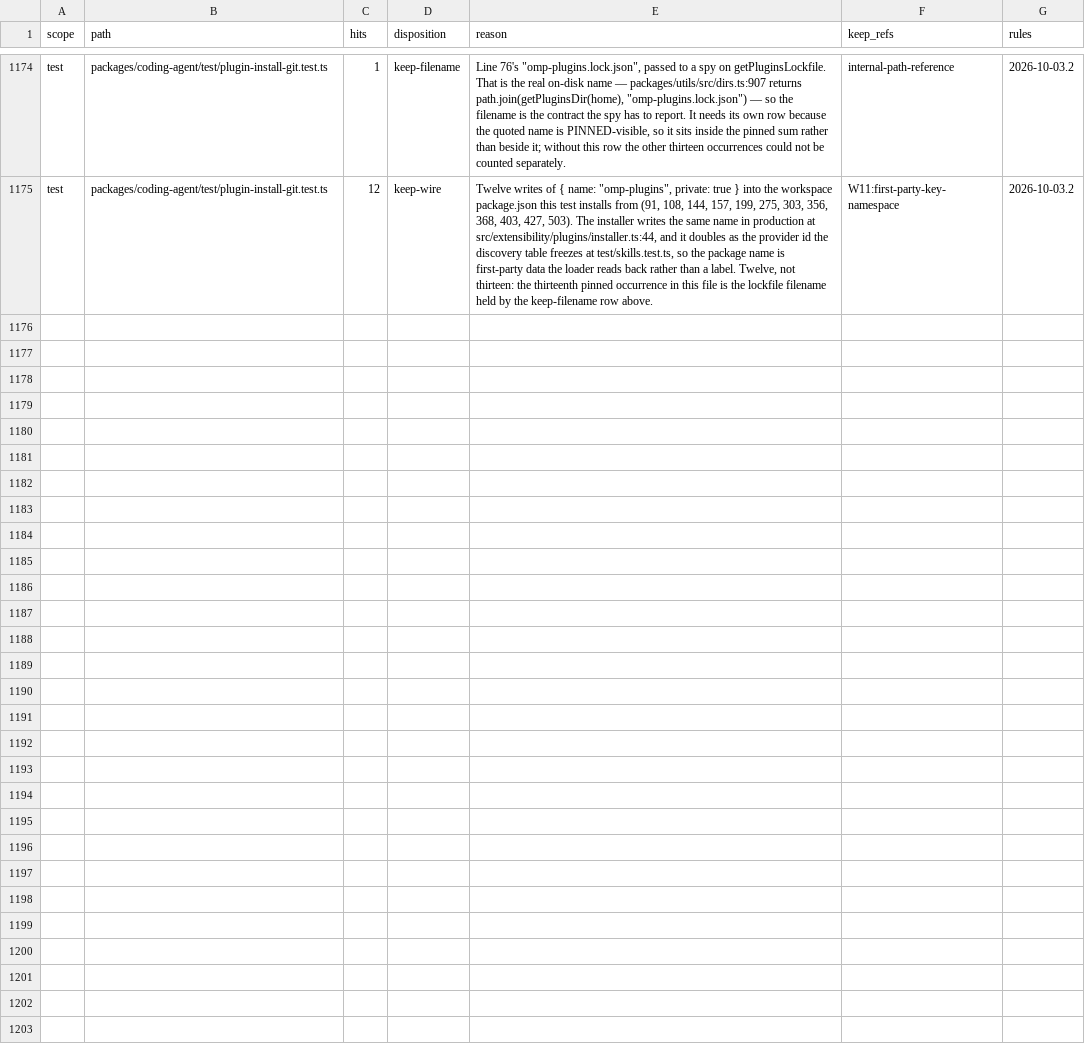
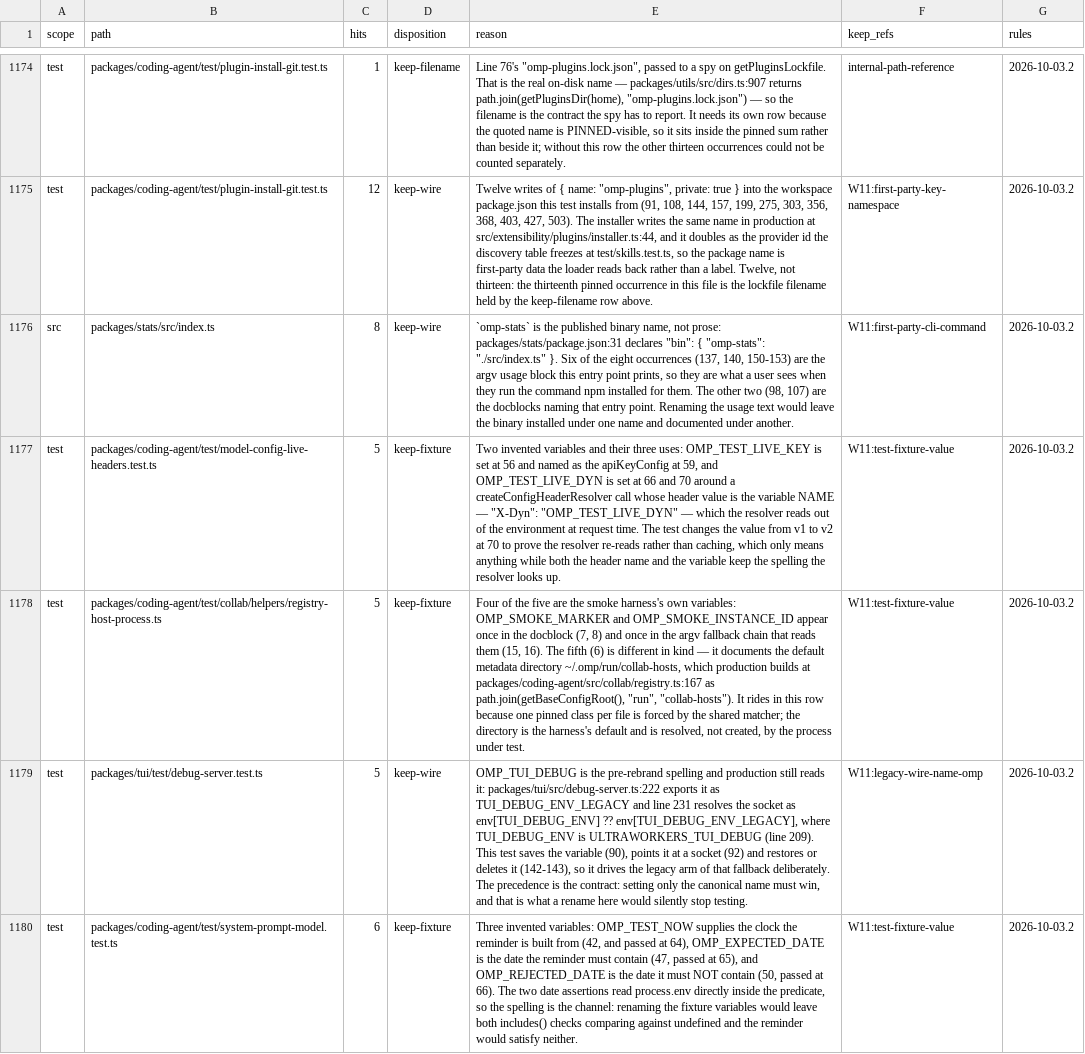
Before and after one commit to ultrabuilders/ultraworkers, a TSV file: scripts/rename/disposition.tsv, drawn as a sheet; only a part is shown, gaps mark what is left out; the diff names each change by its address in the sheet, - before the commit and + after, or states it on an @@ line.

```diff
--- a/scripts/rename/disposition.tsv
+++ b/scripts/rename/disposition.tsv
+row 1176: src | packages/stats/src/index.ts | 8 | keep-wire | `omp-stats` is the published binary name, not prose: packages/stats/package.json:31 declares "bin": { "omp-stats": "./src/index.ts" }. Six of the eight occurrences (137, 140, 150-153) are the argv usage block this entry point prints, so they are what a user sees when they run the command npm installed for them. The other two (98, 107) are the docblocks naming that entry point. Renaming the usage text would leave the binary installed under one name and documented under another. | W11:first-party-cli-command | 2026-10-03.2
+row 1177: test | packages/coding-agent/test/model-config-live-headers.test.ts | 5 | keep-fixture | Two invented variables and their three uses: OMP_TEST_LIVE_KEY is set at 56 and named as the apiKeyConfig at 59, and OMP_TEST_LIVE_DYN is set at 66 and 70 around a createConfigHeaderResolver call whose header value is the variable NAME — "X-Dyn": "OMP_TEST_LIVE_DYN" — which the resolver reads out of the environment at request time. The test changes the value from v1 to v2 at 70 to prove the resolver re-reads rather than caching, which only means anything while both the header name and the variable keep the spelling the resolver looks up. | W11:test-fixture-value | 2026-10-03.2
+row 1178: test | packages/coding-agent/test/collab/helpers/registry-host-process.ts | 5 | keep-fixture | Four of the five are the smoke harness's own variables: OMP_SMOKE_MARKER and OMP_SMOKE_INSTANCE_ID appear once in the docblock (7, 8) and once in the argv fallback chain that reads them (15, 16). The fifth (6) is different in kind — it documents the default metadata directory ~/.omp/run/collab-hosts, which production builds at packages/coding-agent/src/collab/registry.ts:167 as path.join(getBaseConfigRoot(), "run", "collab-hosts"). It rides in this row because one pinned class per file is forced by the shared matcher; the directory is the harness's default and is resolved, not created, by the process under test. | W11:test-fixture-value | 2026-10-03.2
+row 1179: test | packages/tui/test/debug-server.test.ts | 5 | keep-wire | OMP_TUI_DEBUG is the pre-rebrand spelling and production still reads it: packages/tui/src/debug-server.ts:222 exports it as TUI_DEBUG_ENV_LEGACY and line 231 resolves the socket as env[TUI_DEBUG_ENV] ?? env[TUI_DEBUG_ENV_LEGACY], where TUI_DEBUG_ENV is ULTRAWORKERS_TUI_DEBUG (line 209). This test saves the variable (90), points it at a socket (92) and restores or deletes it (142-143), so it drives the legacy arm of that fallback deliberately. The precedence is the contract: setting only the canonical name must win, and that is what a rename here would silently stop testing. | W11:legacy-wire-name-omp | 2026-10-03.2
+row 1180: test | packages/coding-agent/test/system-prompt-model.test.ts | 6 | keep-fixture | Three invented variables: OMP_TEST_NOW supplies the clock the reminder is built from (42, and passed at 64), OMP_EXPECTED_DATE is the date the reminder must contain (47, passed at 65), and OMP_REJECTED_DATE is the date it must NOT contain (50, passed at 66). The two date assertions read process.env directly inside the predicate, so the spelling is the channel: renaming the fixture variables would leave both includes() checks comparing against undefined and the reminder would satisfy neither. | W11:test-fixture-value | 2026-10-03.2
```
